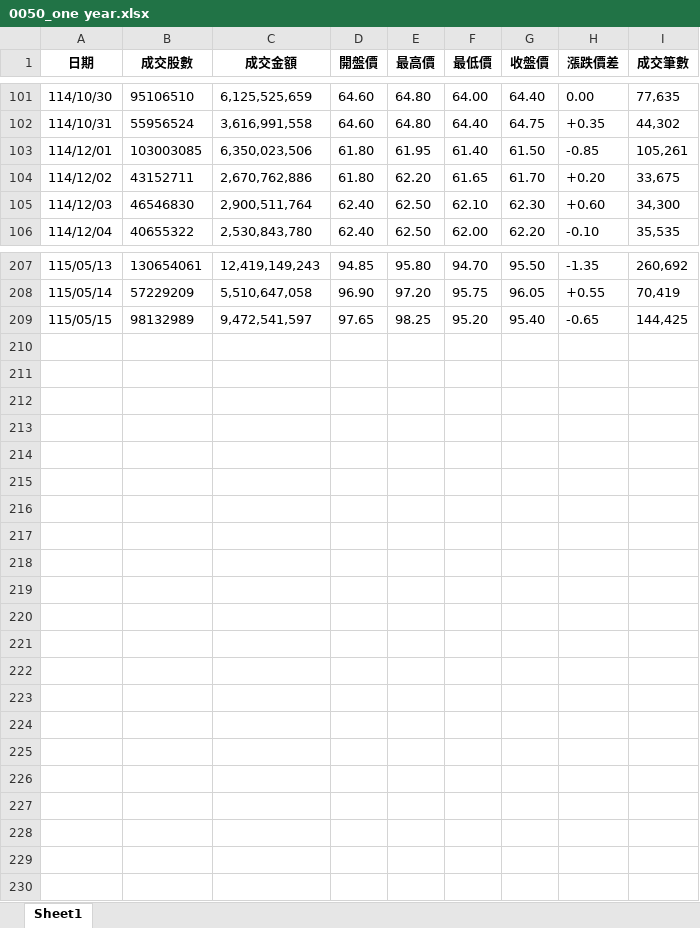
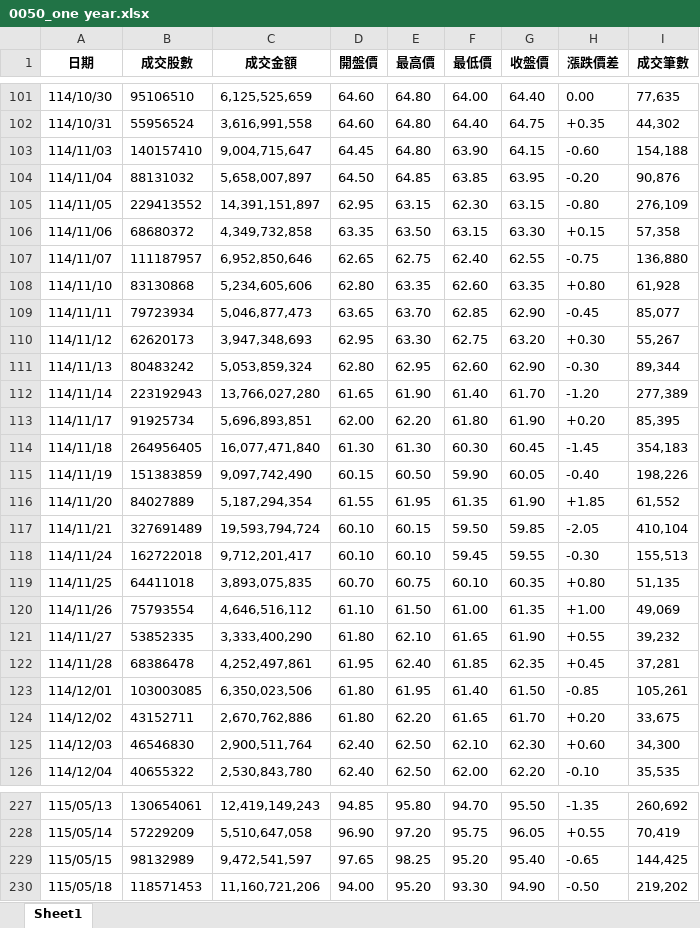
Before and after one commit to Chihayafuru1003/etf-crawler, an Excel workbook: 0050_one year.xlsx, sheet Sheet1, drawn as a sheet; only a part is shown, gaps mark what is left out; values as stored, in another font and other column widths than the file's, no borders; the diff names each change by its address in the sheet, - before the commit and + after, or states it on an @@ line.

```diff
--- a/0050_one year.xlsx (sheet Sheet1)
+++ b/0050_one year.xlsx (sheet Sheet1)
+row 103: 114/11/03 | 140157410 | 9,004,715,647 | 64.45 | 64.80 | 63.90 | 64.15 | -0.60 | 154,188
+row 104: 114/11/04 | 88131032 | 5,658,007,897 | 64.50 | 64.85 | 63.85 | 63.95 | -0.20 | 90,876
+row 105: 114/11/05 | 229413552 | 14,391,151,897 | 62.95 | 63.15 | 62.30 | 63.15 | -0.80 | 276,109
+row 106: 114/11/06 | 68680372 | 4,349,732,858 | 63.35 | 63.50 | 63.15 | 63.30 | +0.15 | 57,358
+row 107: 114/11/07 | 111187957 | 6,952,850,646 | 62.65 | 62.75 | 62.40 | 62.55 | -0.75 | 136,880
+row 108: 114/11/10 | 83130868 | 5,234,605,606 | 62.80 | 63.35 | 62.60 | 63.35 | +0.80 | 61,928
+row 109: 114/11/11 | 79723934 | 5,046,877,473 | 63.65 | 63.70 | 62.85 | 62.90 | -0.45 | 85,077
+row 110: 114/11/12 | 62620173 | 3,947,348,693 | 62.95 | 63.30 | 62.75 | 63.20 | +0.30 | 55,267
+row 111: 114/11/13 | 80483242 | 5,053,859,324 | 62.80 | 62.95 | 62.60 | 62.90 | -0.30 | 89,344
+row 112: 114/11/14 | 223192943 | 13,766,027,280 | 61.65 | 61.90 | 61.40 | 61.70 | -1.20 | 277,389
+row 113: 114/11/17 | 91925734 | 5,696,893,851 | 62.00 | 62.20 | 61.80 | 61.90 | +0.20 | 85,395
+row 114: 114/11/18 | 264956405 | 16,077,471,840 | 61.30 | 61.30 | 60.30 | 60.45 | -1.45 | 354,183
+row 115: 114/11/19 | 151383859 | 9,097,742,490 | 60.15 | 60.50 | 59.90 | 60.05 | -0.40 | 198,226
+row 116: 114/11/20 | 84027889 | 5,187,294,354 | 61.55 | 61.95 | 61.35 | 61.90 | +1.85 | 61,552
+row 117: 114/11/21 | 327691489 | 19,593,794,724 | 60.10 | 60.15 | 59.50 | 59.85 | -2.05 | 410,104
+row 118: 114/11/24 | 162722018 | 9,712,201,417 | 60.10 | 60.10 | 59.45 | 59.55 | -0.30 | 155,513
+row 119: 114/11/25 | 64411018 | 3,893,075,835 | 60.70 | 60.75 | 60.10 | 60.35 | +0.80 | 51,135
+row 120: 114/11/26 | 75793554 | 4,646,516,112 | 61.10 | 61.50 | 61.00 | 61.35 | +1.00 | 49,069
+row 121: 114/11/27 | 53852335 | 3,333,400,290 | 61.80 | 62.10 | 61.65 | 61.90 | +0.55 | 39,232
+row 122: 114/11/28 | 68386478 | 4,252,497,861 | 61.95 | 62.40 | 61.85 | 62.35 | +0.45 | 37,281
+row 230: 115/05/18 | 118571453 | 11,160,721,206 | 94.00 | 95.20 | 93.30 | 94.90 | -0.50 | 219,202
```
Also changed, not shown: 1 other file.
